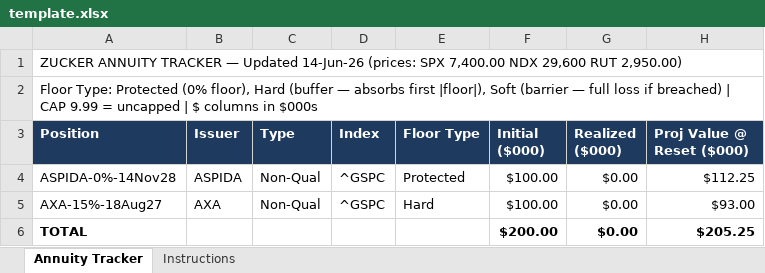
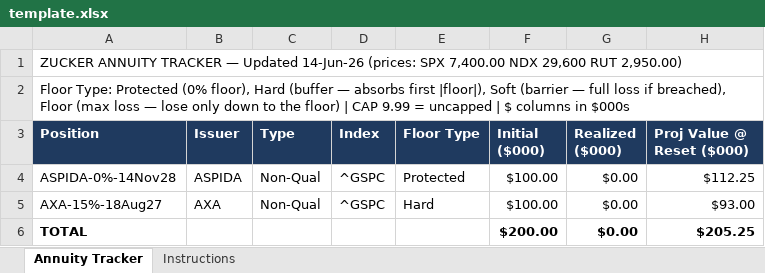
Before and after one commit to jimzucker/iHaveAnnuities, an Excel workbook: app/assets/template.xlsx, sheet Annuity Tracker, drawn as a sheet; only a part is shown; values as stored, in another font and other column widths than the file's, no borders; the diff names each change by its address in the sheet, - before the commit and + after, or states it on an @@ line.

```diff
--- a/app/assets/template.xlsx (sheet Annuity Tracker)
+++ b/app/assets/template.xlsx (sheet Annuity Tracker)
-A2 (Position): …loss if breached) | CAP…
+A2 (Position): …loss if breached), Floor (max loss — lose only down to the floor) | CAP…
```
Also changed, not shown: sheet Instructions, app/assets/example-portfolio.xlsx, data/example-portfolio.xlsx, 7 other files.
